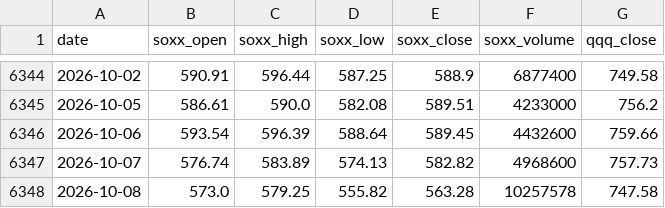
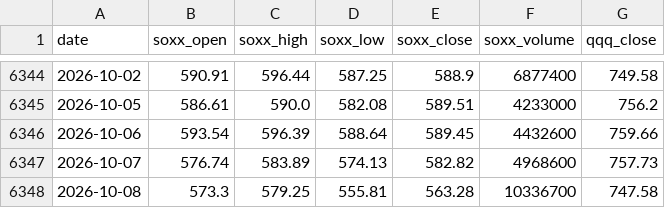
Before and after one commit to jini-bot/soxx-data, a CSV file: merged_data.csv, drawn as a sheet; only a part is shown, gaps mark what is left out.

```diff
--- a/merged_data.csv
+++ b/merged_data.csv
@@ -6347,2 +6347,2 @@
 2026-10-07,576.74,583.89,574.13,582.82,4968600,757.73
-2026-10-08,573.0,579.25,555.82,563.28,10257578,747.58
+2026-10-08,573.3,579.25,555.81,563.28,10336700,747.58
```
Also changed, not shown: kr_381180_raw.csv, qqq_raw.csv, 3 other files.
